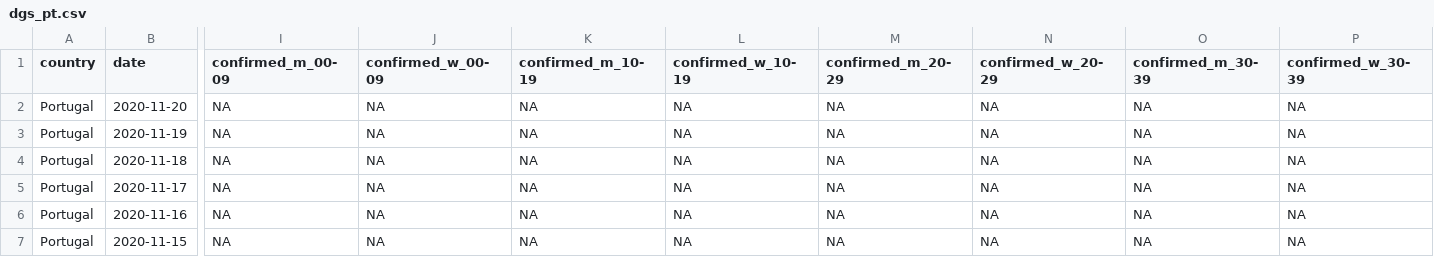
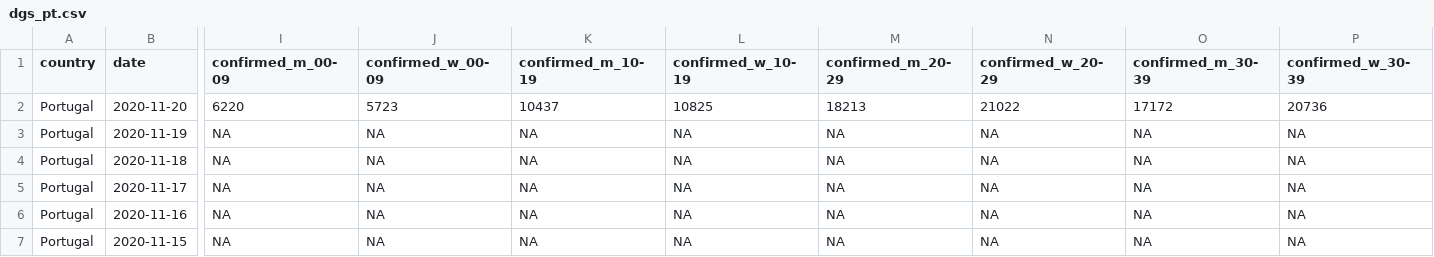
Before and after one commit to averissimo/covid19.pt.data, a CSV file: data/dgs_pt.csv, drawn as a sheet; only a part is shown, gaps mark what is left out; the diff covers the shown part only; the diff names each change by its address in the sheet, - before the commit and + after, or states it on an @@ line.

Commit message:
gets age data from esri, possible others.. let's see how fast it updates

```diff
--- a/data/dgs_pt.csv
+++ b/data/dgs_pt.csv
-I2 (confirmed_m_00-09): NA
+I2 (confirmed_m_00-09): 6220
-J2 (confirmed_w_00-09): NA
+J2 (confirmed_w_00-09): 5723
-K2 (confirmed_m_10-19): NA
+K2 (confirmed_m_10-19): 10437
-L2 (confirmed_w_10-19): NA
+L2 (confirmed_w_10-19): 10825
-M2 (confirmed_m_20-29): NA
+M2 (confirmed_m_20-29): 18213
-N2 (confirmed_w_20-29): NA
+N2 (confirmed_w_20-29): 21022
-O2 (confirmed_m_30-39): NA
+O2 (confirmed_m_30-39): 17172
-P2 (confirmed_w_30-39): NA
+P2 (confirmed_w_30-39): 20736
```
Also changed, not shown: 28 edited cells elsewhere in this file, 4 other files.
